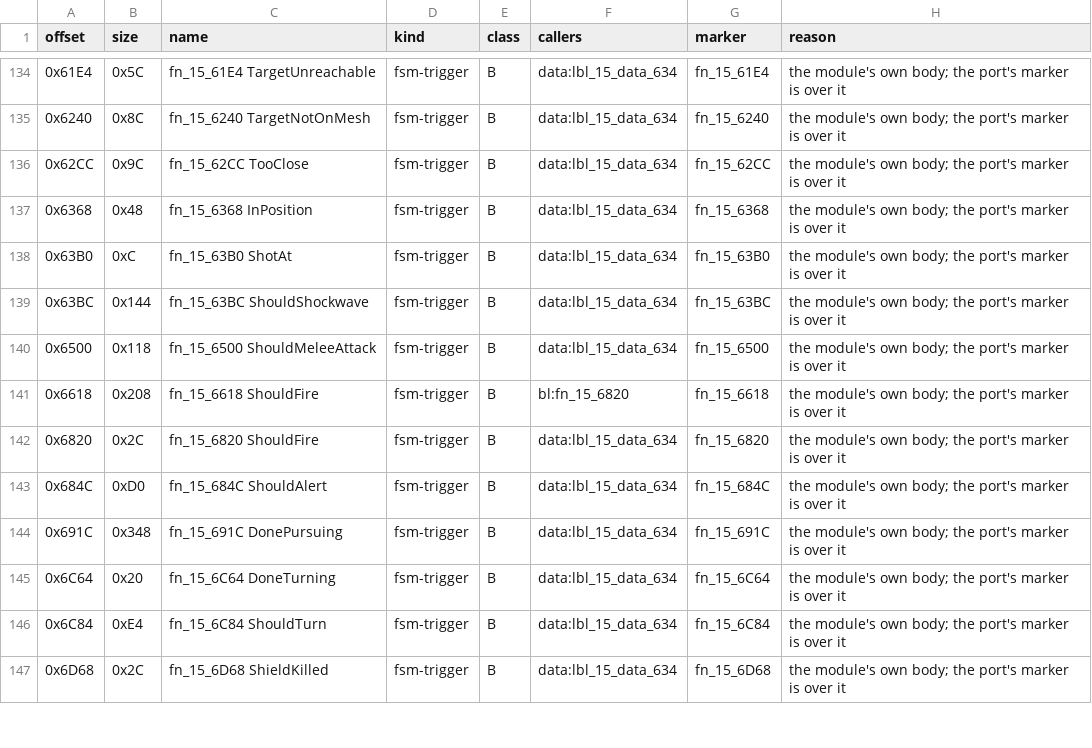
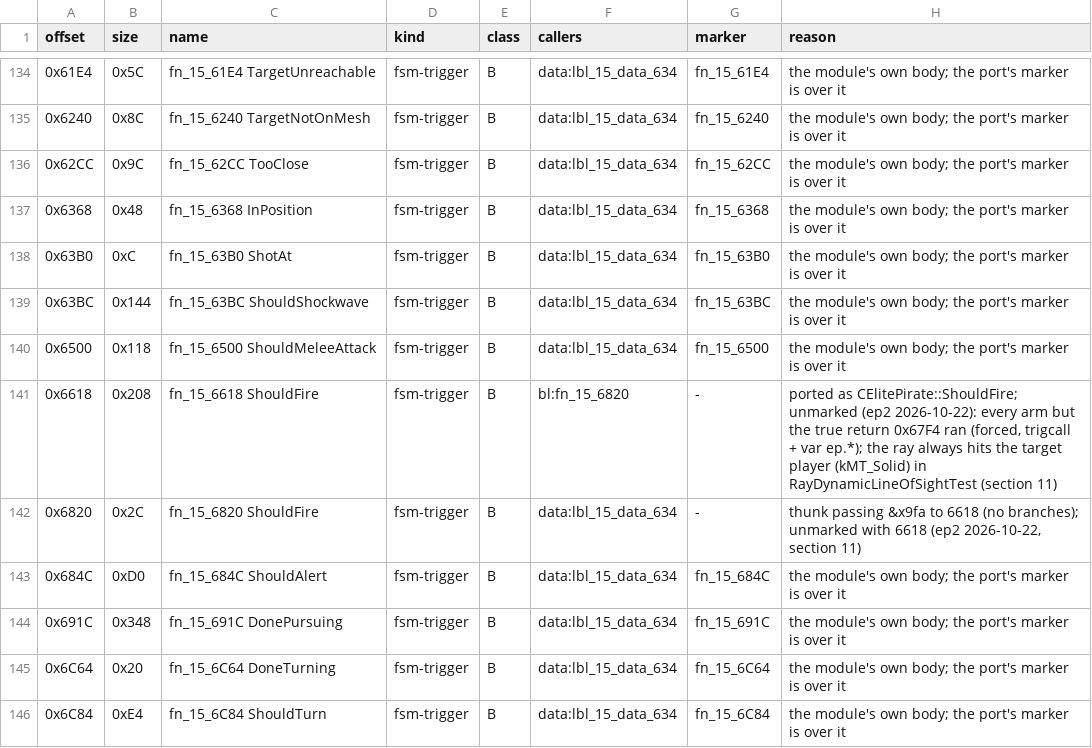
Before and after one commit to NitrosGits/MetroidPrime2Port-DSU, a TSV file: docs/module-analysis/ElitePirate_functions.tsv, drawn as a sheet; only a part is shown, gaps mark what is left out; the shorter side is filled out with more unchanged rows.

Commit message:
ElitePirate: unmark ShouldFire (fn_15_6820/6618): the true return 0x67F4 never runs in the port; console ep.yaw; coverage spec + section 11
Every early-out ran (forced via var ep.*); the ray reaching RayCollideWorld either fails the
static test or hits the target player (uid 0x400, kMT_Solid) in RayDynamicLineOfSightTest.

```diff
--- a/docs/module-analysis/ElitePirate_functions.tsv
+++ b/docs/module-analysis/ElitePirate_functions.tsv
@@ -140,4 +140,4 @@ offset	size	name	kind	class	callers	marker	reason
 0x6500	0x118	fn_15_6500 ShouldMeleeAttack	fsm-trigger	B	data:lbl_15_data_634	fn_15_6500	the module's own body; the port's marker is over it
-0x6618	0x208	fn_15_6618 ShouldFire	fsm-trigger	B	bl:fn_15_6820	fn_15_6618	the module's own body; the port's marker is over it
-0x6820	0x2C	fn_15_6820 ShouldFire	fsm-trigger	B	data:lbl_15_data_634	fn_15_6820	the module's own body; the port's marker is over it
+0x6618	0x208	fn_15_6618 ShouldFire	fsm-trigger	B	bl:fn_15_6820	-	ported as CElitePirate::ShouldFire; unmarked (ep2 2026-10-22): every arm but the true return 0x67F4 ran (forced, trigcall + var ep.*); the ray always hits the target player (kMT_Solid) in RayDynamicLineOfSightTest (section 11)
+0x6820	0x2C	fn_15_6820 ShouldFire	fsm-trigger	B	data:lbl_15_data_634	-	thunk passing &x9fa to 6618 (no branches); unmarked with 6618 (ep2 2026-10-22, section 11)
 0x684C	0xD0	fn_15_684C ShouldAlert	fsm-trigger	B	data:lbl_15_data_634	fn_15_684C	the module's own body; the port's marker is over it
```
Also changed, not shown: 4 other files.
